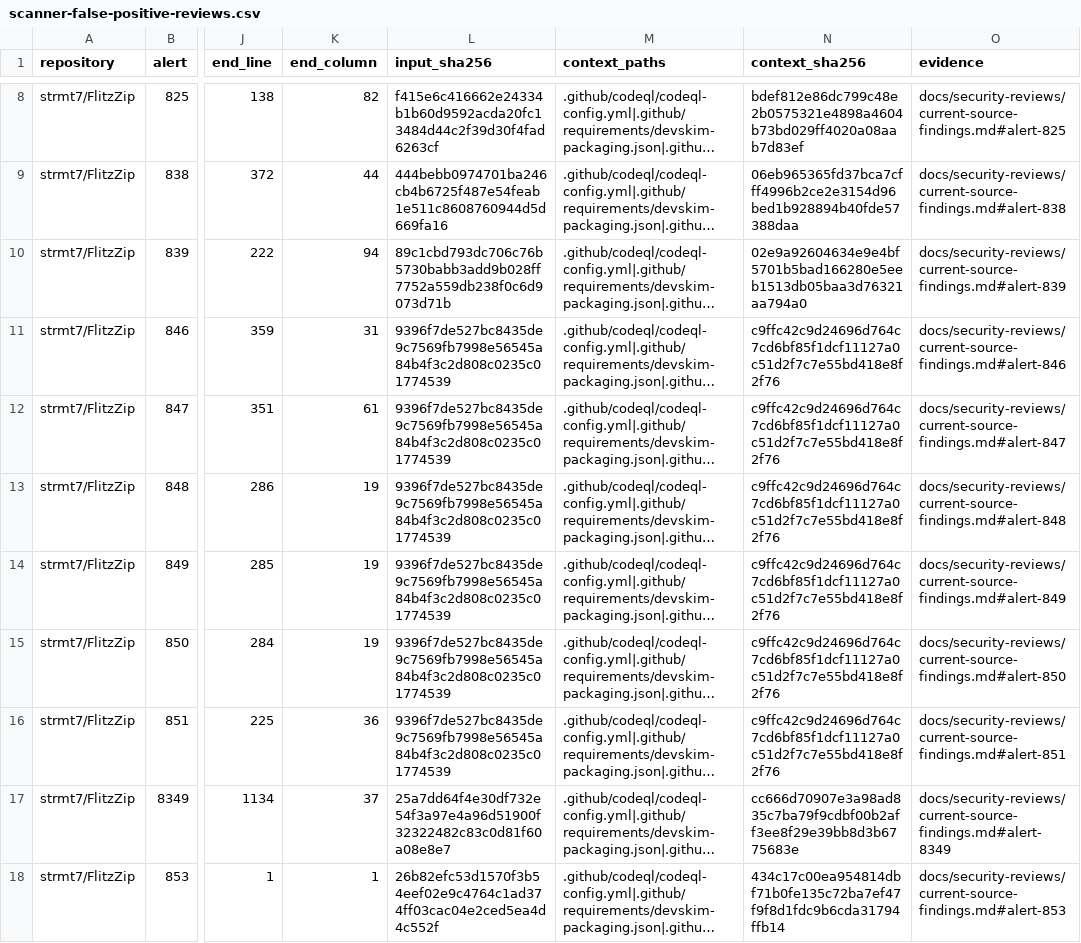
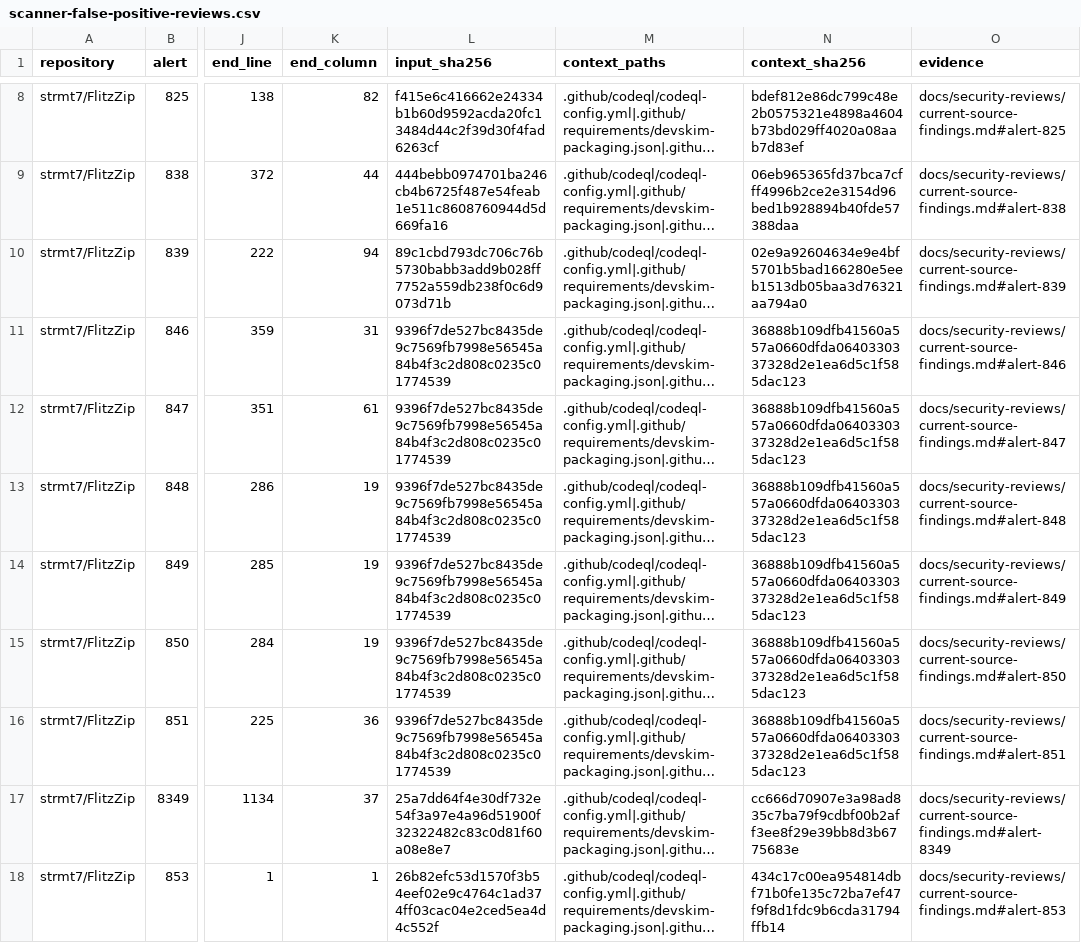
Before and after one commit to strmt7/FlitzZip, a CSV file: .github/scanner-false-positive-reviews.csv, drawn as a sheet; only a part is shown, gaps mark what is left out; long unchanged cells end in …; the diff covers the shown part only; the diff names each change by its address in the sheet, - before the commit and + after, or states it on an @@ line.

```diff
--- a/.github/scanner-false-positive-reviews.csv
+++ b/.github/scanner-false-positive-reviews.csv
-N11:N16 (context_sha256): c9ffc42c9d24696d764c7cd6bf85f1dcf11127a0c51d2f7c7e55bd418e8f2f76
+N11:N16 (context_sha256): 36888b109dfb41560a557a0660dfda0640330337328d2e1ea6d5c1f585dac123
```
Also changed, not shown: 8 edited cells elsewhere in this file, 2 other files.
